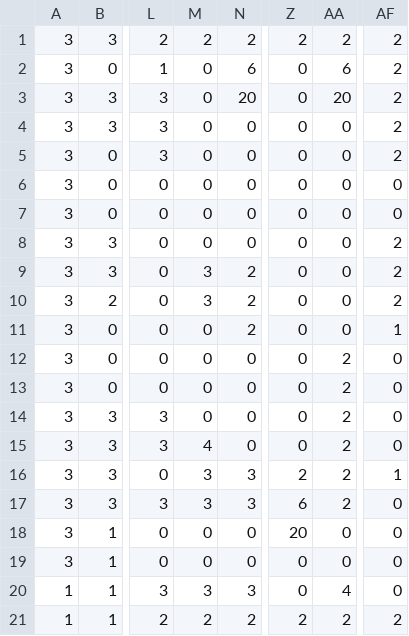
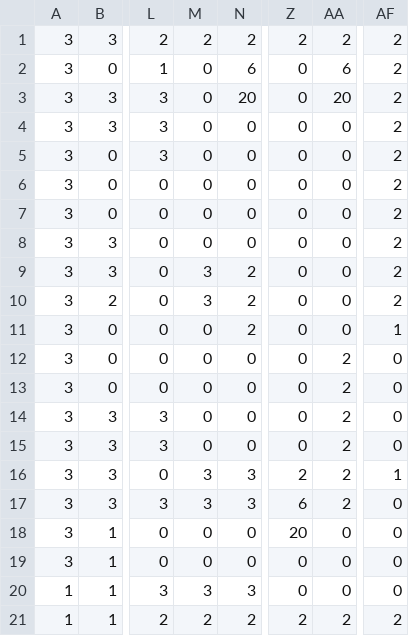
Before and after one commit to mogab9/COTT-Game, a CSV file: assets/csv/dame/mapCSV_Level1_Map.csv, drawn as a sheet; only a part is shown, gaps mark what is left out; the diff names each change by its address in the sheet, - before the commit and + after, or states it on an @@ line.

```diff
--- a/assets/csv/dame/mapCSV_Level1_Map.csv
+++ b/assets/csv/dame/mapCSV_Level1_Map.csv
-AF6:AF7: 0
+AF6:AF7: 2
-M15: 4
+M15: 0
-AA20: 4
+AA20: 0
```
Also changed, not shown: 18 other files.
